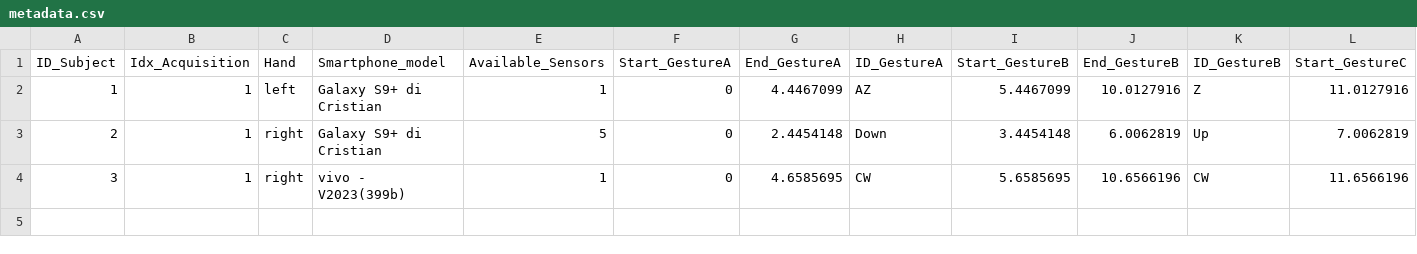
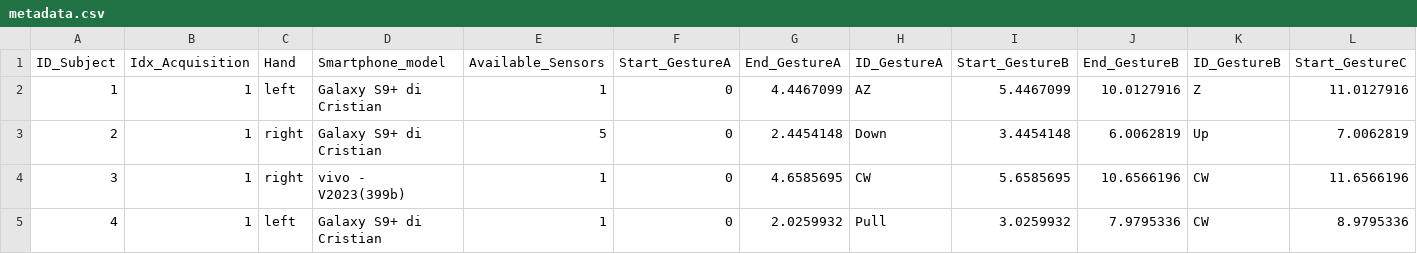
Before and after one commit to PCristian00/gesture_MAT, a CSV file: metadata.csv, drawn as a sheet; only a part is shown; rows hold the shown columns only; the diff names each change by its address in the sheet, - before the commit and + after, or states it on an @@ line.

```diff
--- a/metadata.csv
+++ b/metadata.csv
+row 5: 4 | 1 | left | Galaxy S9+ di Cristian | 1 | 0 | 2.0259932 | Pull | 3.0259932 | 7.9795336 | CW | 8.9795336
```
Also changed, not shown: 2 other files.
